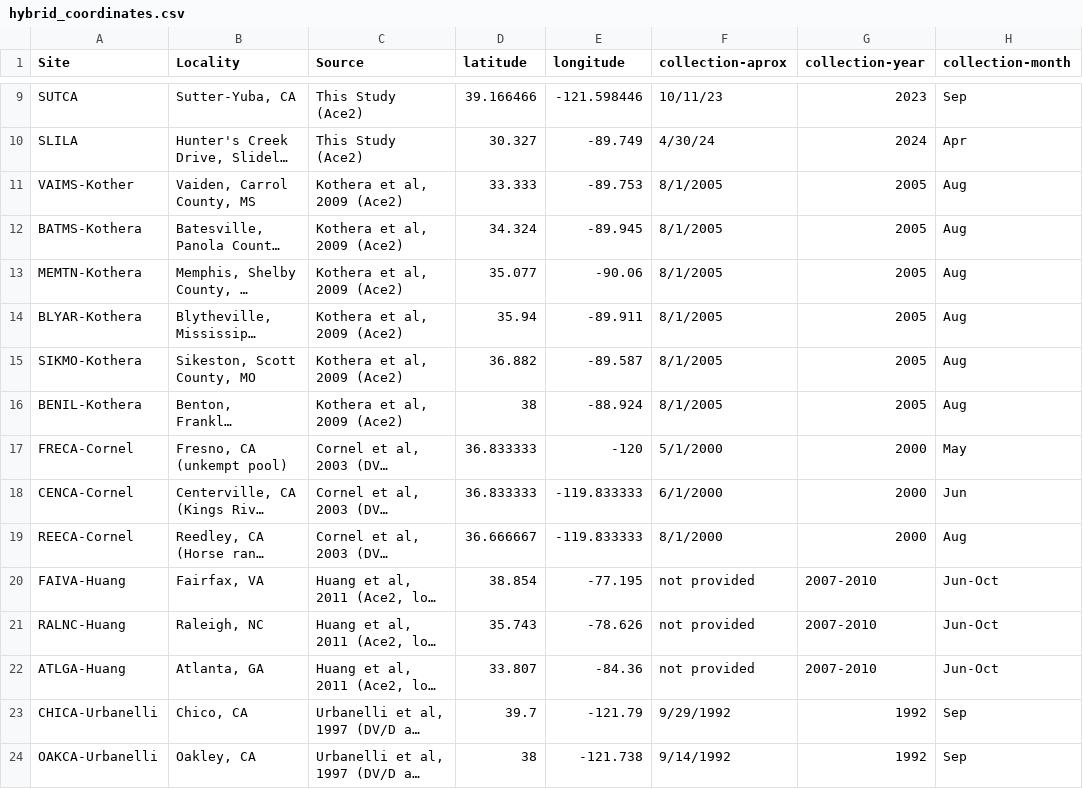
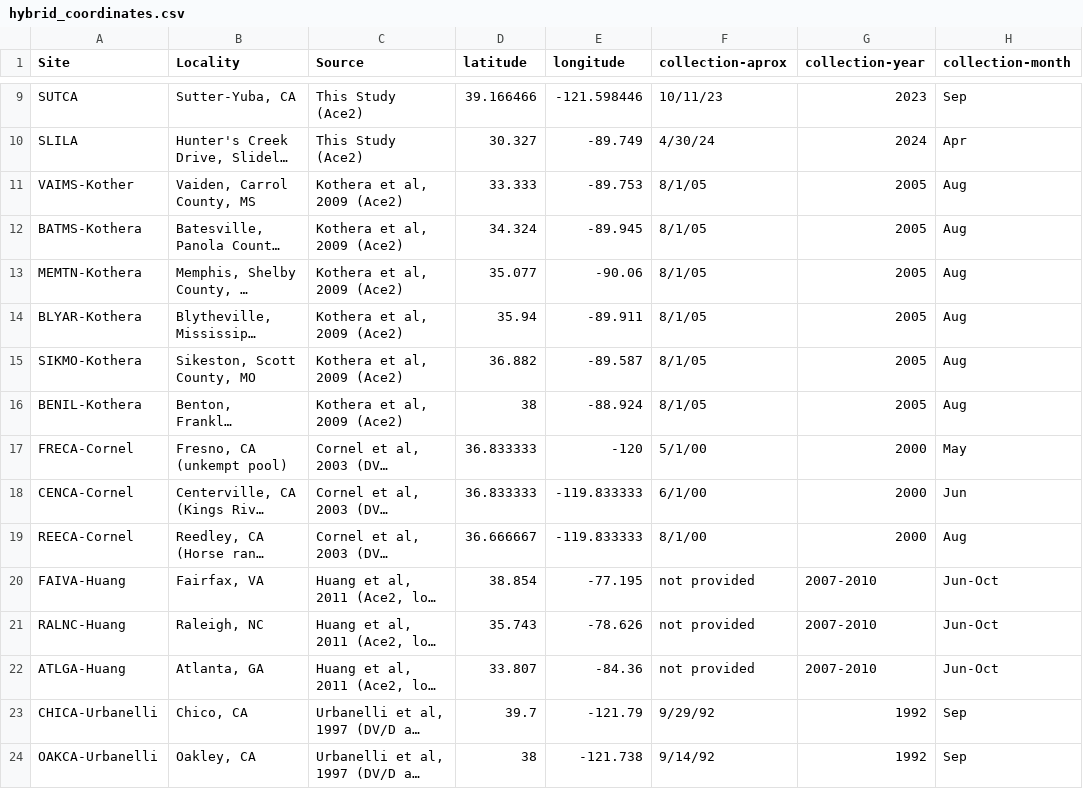
Before and after one commit to saarman/ace2, a CSV file: hybrid_coordinates.csv, drawn as a sheet; only a part is shown, gaps mark what is left out; long unchanged cells end in …; the diff covers the shown part only; the diff names each change by its address in the sheet, - before the commit and + after, or states it on an @@ line.

Commit message:
Add files via upload
comma

```diff
--- a/hybrid_coordinates.csv
+++ b/hybrid_coordinates.csv
-F11:F16 (collection-aprox): 8/1/2005
+F11:F16 (collection-aprox): 8/1/05
-F17 (collection-aprox): 5/1/2000
+F17 (collection-aprox): 5/1/00
-F18 (collection-aprox): 6/1/2000
+F18 (collection-aprox): 6/1/00
-F19 (collection-aprox): 8/1/2000
+F19 (collection-aprox): 8/1/00
-F23 (collection-aprox): 9/29/1992
+F23 (collection-aprox): 9/29/92
-F24 (collection-aprox): 9/14/1992
+F24 (collection-aprox): 9/14/92
```
Also changed, not shown: 19 edited cells elsewhere in this file.
